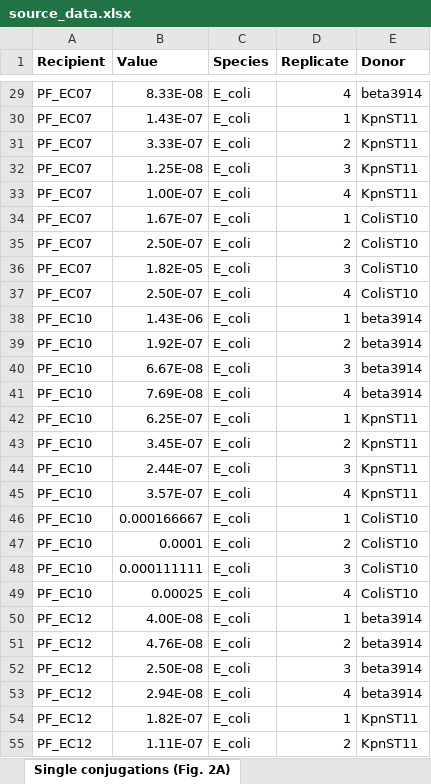
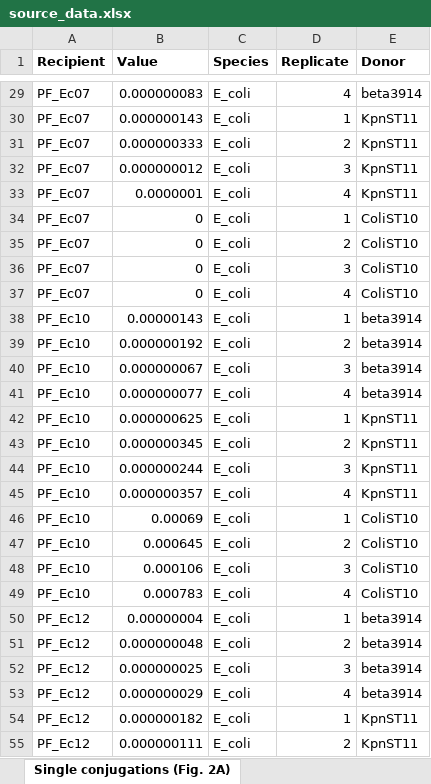
Before and after one commit to LaboraTORIbio/super-sinks, an Excel workbook: experimental_figs_stats/source_data.xlsx, sheet Single conjugations (Fig. 2A), drawn as a sheet; only a part is shown, gaps mark what is left out; values as stored, in another font and other column widths than the file's, no borders; the diff covers the shown part only; the diff names each change by its address in the sheet, - before the commit and + after, or states it on an @@ line.

```diff
--- a/experimental_figs_stats/source_data.xlsx (sheet Single conjugations (Fig. 2A))
+++ b/experimental_figs_stats/source_data.xlsx (sheet Single conjugations (Fig. 2A))
-A29:A37 (Recipient): PF_EC07
+A29:A37 (Recipient): PF_Ec07
-B29 (Value): 8.33E-08
+B29 (Value): 0.000000083
-B30 (Value): 1.43E-07
+B30 (Value): 0.000000143
-B31 (Value): 3.33E-07
+B31 (Value): 0.000000333
-B32 (Value): 1.25E-08
+B32 (Value): 0.000000012
-B33 (Value): 1.00E-07
+B33 (Value): 0.0000001
-B34 (Value): 1.67E-07
+B34 (Value): 0
-B35 (Value): 2.50E-07
+B35 (Value): 0
-B36 (Value): 1.82E-05
+B36 (Value): 0
-B37 (Value): 2.50E-07
+B37 (Value): 0
-A38:A49 (Recipient): PF_EC10
+A38:A49 (Recipient): PF_Ec10
-B38 (Value): 1.43E-06
+B38 (Value): 0.00000143
-B39 (Value): 1.92E-07
+B39 (Value): 0.000000192
-B40 (Value): 6.67E-08
+B40 (Value): 0.000000067
-B41 (Value): 7.69E-08
+B41 (Value): 0.000000077
-B42 (Value): 6.25E-07
+B42 (Value): 0.000000625
-B43 (Value): 3.45E-07
+B43 (Value): 0.000000345
-B44 (Value): 2.44E-07
+B44 (Value): 0.000000244
-B45 (Value): 3.57E-07
+B45 (Value): 0.000000357
-B46 (Value): 0.000166667
+B46 (Value): 0.00069
-B47 (Value): 0.0001
+B47 (Value): 0.000645
-B48 (Value): 0.000111111
+B48 (Value): 0.000106
-B49 (Value): 0.00025
+B49 (Value): 0.000783
-A50:A55 (Recipient): PF_EC12
+A50:A55 (Recipient): PF_Ec12
-B50 (Value): 4.00E-08
+B50 (Value): 0.00000004
-B51 (Value): 4.76E-08
+B51 (Value): 0.000000048
-B52 (Value): 2.50E-08
+B52 (Value): 0.000000025
-B53 (Value): 2.94E-08
+B53 (Value): 0.000000029
-B54 (Value): 1.82E-07
+B54 (Value): 0.000000182
-B55 (Value): 1.11E-07
+B55 (Value): 0.000000111
```
Also changed, not shown: 238 edited cells elsewhere in this sheet, sheet Paired conjugations (Fig. 2B), sheet MICs (Fig. 1A), sheet PCN TC (Fig. 1B), sheet Colonization levels (Fig. 3A), other sheet tabs, 1 other file.
